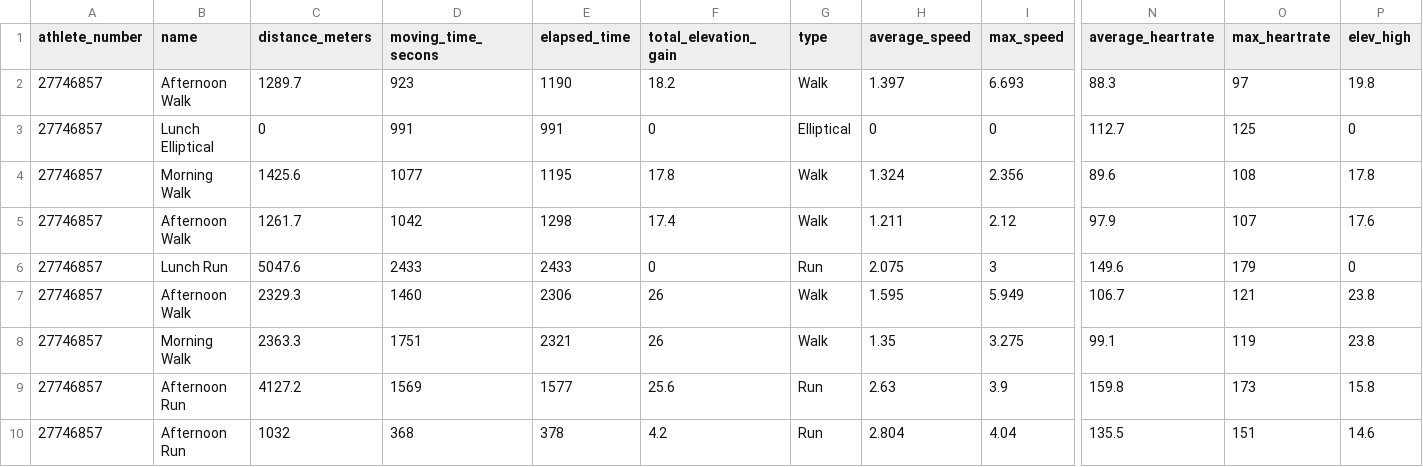
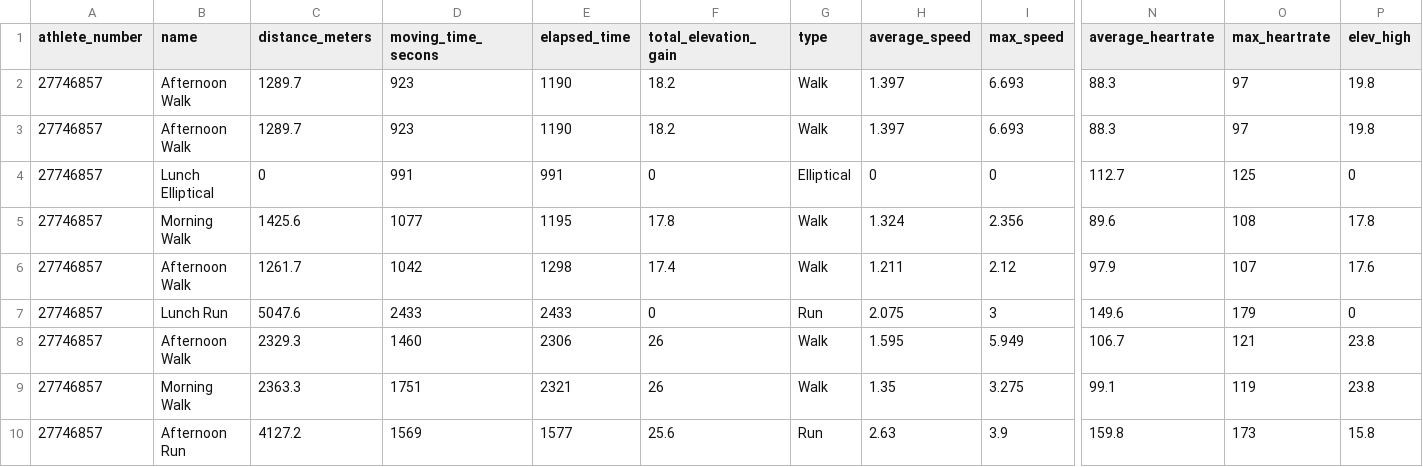
Before and after one commit to oleksandr-g-rock/fitness, a CSV file: fitness_records.csv, drawn as a sheet; only a part is shown, gaps mark what is left out; the shorter side is filled out with more unchanged rows; rows hold the shown columns only; the diff names each change by its address in the sheet, - before the commit and + after, or states it on an @@ line.

Commit message:
Update fitness_records.csv

```diff
--- a/fitness_records.csv
+++ b/fitness_records.csv
+row 3: 27746857 | Afternoon Walk | 1289.7 | 923 | 1190 | 18.2 | Walk | 1.397 | 6.693 | 88.3 | 97 | 19.8
```
